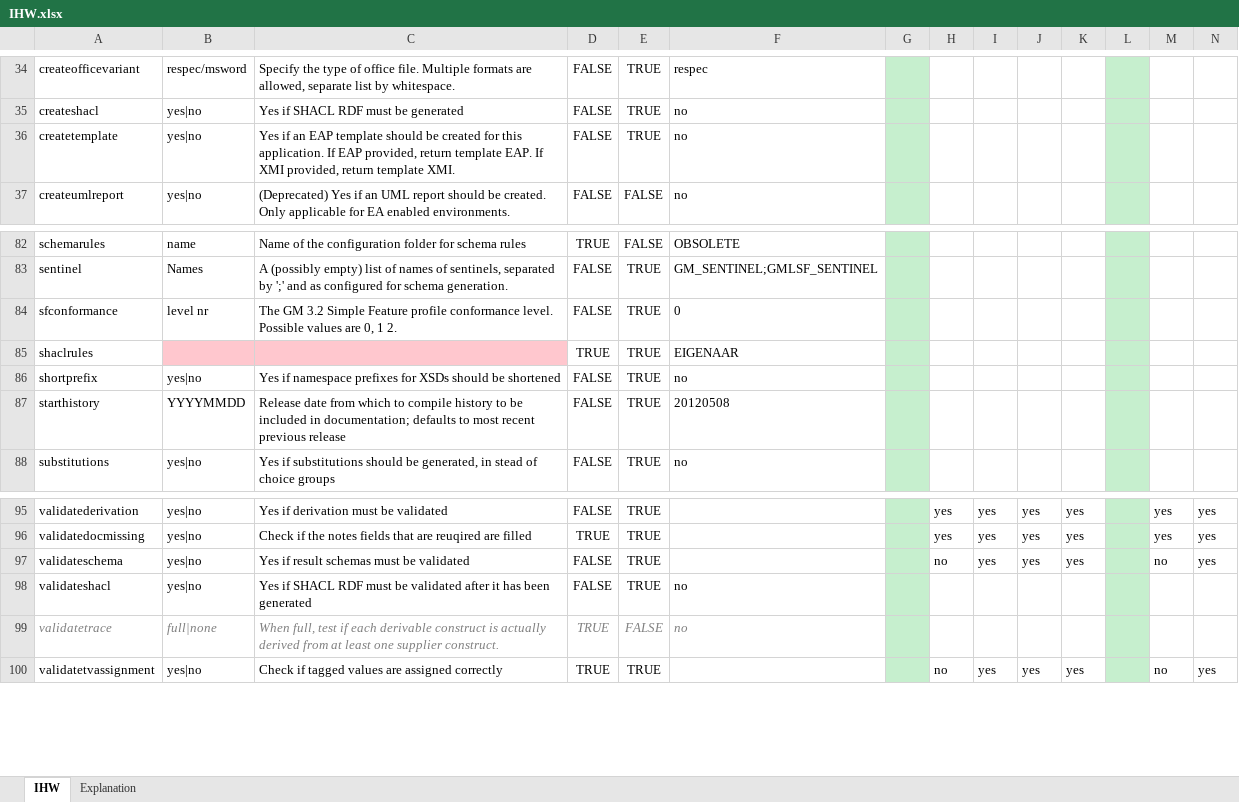
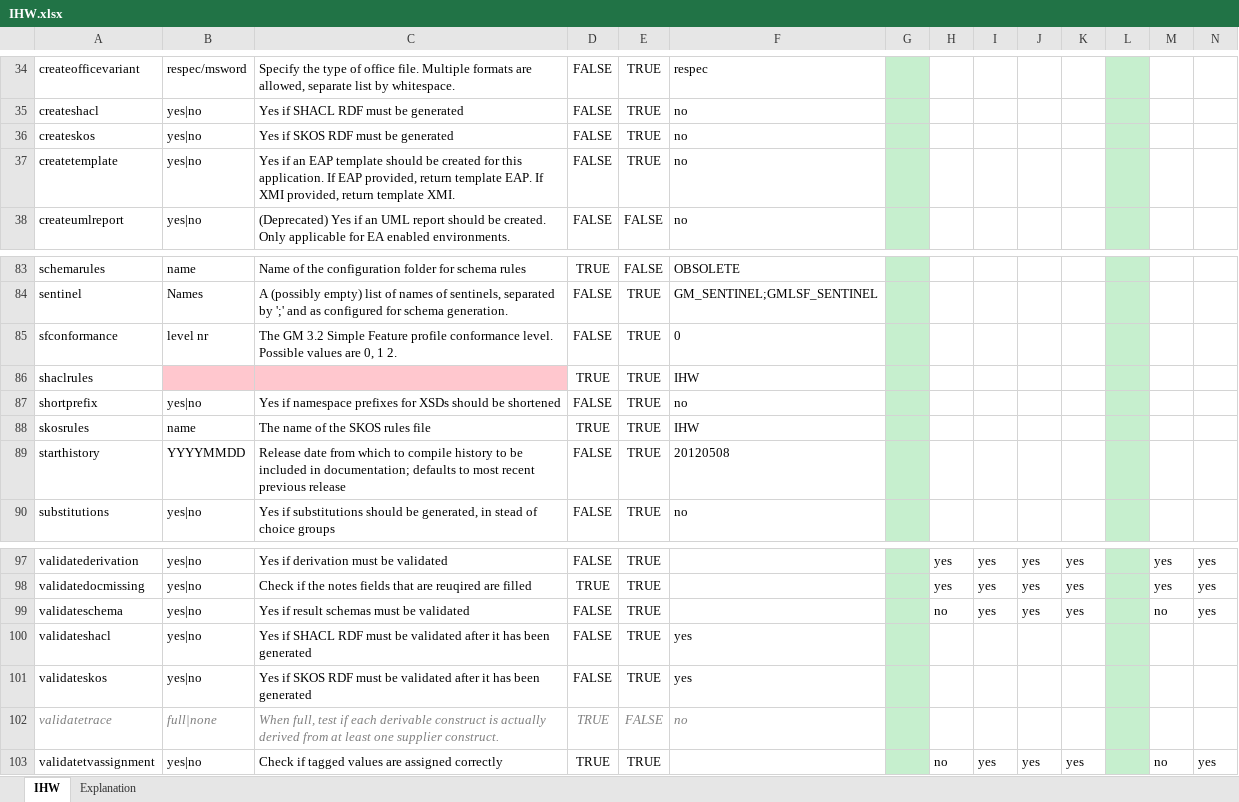
Before and after one commit to Imvertor/Imvertor-Maven, an Excel workbook: src/main/resources/input/IHW/props/IHW.xlsx, sheet IHW, drawn as a sheet; only a part is shown, gaps mark what is left out; values as stored, in another font and other column widths than the file's, no borders; addresses are those after the commit; rows hold the shown columns only; the diff names each change by its address in the sheet, - before the commit and + after, or states it on an @@ line.

```diff
--- a/src/main/resources/input/IHW/props/IHW.xlsx (sheet IHW)
+++ b/src/main/resources/input/IHW/props/IHW.xlsx (sheet IHW)
+row 36: createskos | yes|no | Yes if SKOS RDF must be generated | FALSE | TRUE | no
-F86: EIGENAAR
+F86: IHW
+row 88: skosrules | name | The name of the SKOS rules file | TRUE | TRUE | IHW
-F100: no
+F100: yes
+row 101: validateskos | yes|no | Yes if SKOS RDF must be validated after it has been generated | FALSE | TRUE | yes
```
Also changed, not shown: src/main/resources/input/BRO/props/BRO.xlsx, src/main/resources/input/EIGENAAR/props/EIGENAAR.xlsx, 16 other files.
